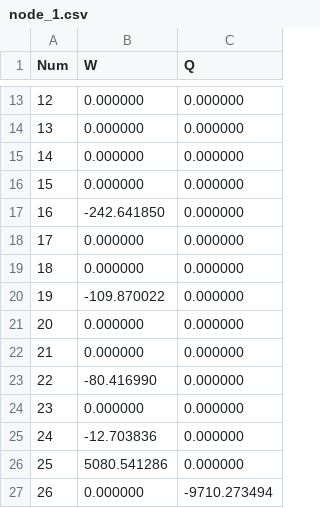
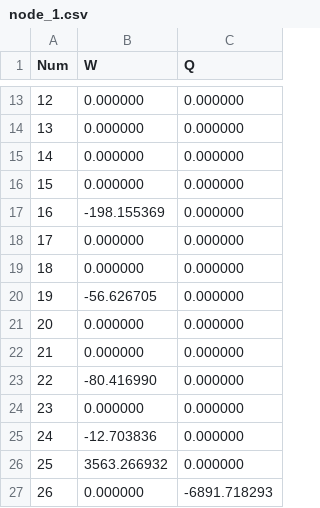
Before and after one commit to Aiopr-bits/HydLiq-HMI, a CSV file: case4/output.data/node_1.csv, drawn as a sheet; only a part is shown, gaps mark what is left out.

```diff
--- a/case4/output.data/node_1.csv
+++ b/case4/output.data/node_1.csv
@@ -16,6 +16,6 @@
     15,            0.000000,            0.000000,
-    16,         -242.641850,            0.000000,
+    16,         -198.155369,            0.000000,
     17,            0.000000,            0.000000,
     18,            0.000000,            0.000000,
-    19,         -109.870022,            0.000000,
+    19,          -56.626705,            0.000000,
     20,            0.000000,            0.000000,
@@ -25,3 +25,3 @@
     24,          -12.703836,            0.000000,
-    25,         5080.541286,            0.000000,
-    26,            0.000000,        -9710.273494,
+    25,         3563.266932,            0.000000,
+    26,            0.000000,        -6891.718293,
```
Also changed, not shown: case4/output.data/autoTest.csv, case4/output.data/deltaT.csv, 7 other files.
